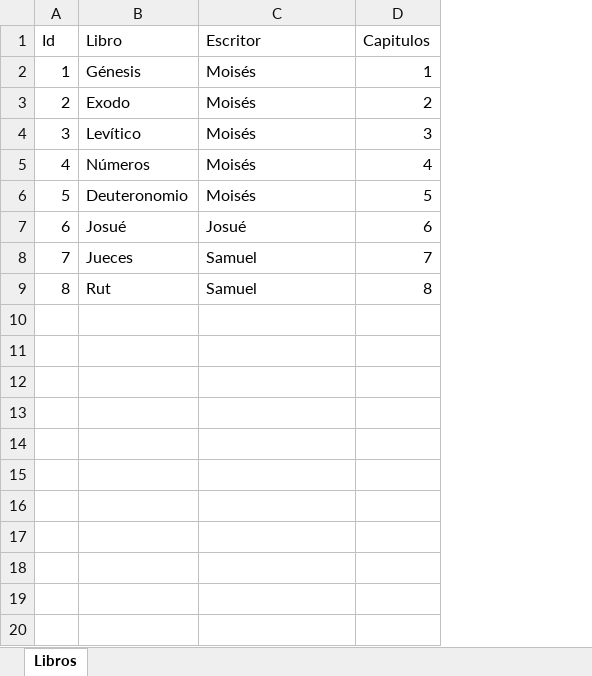
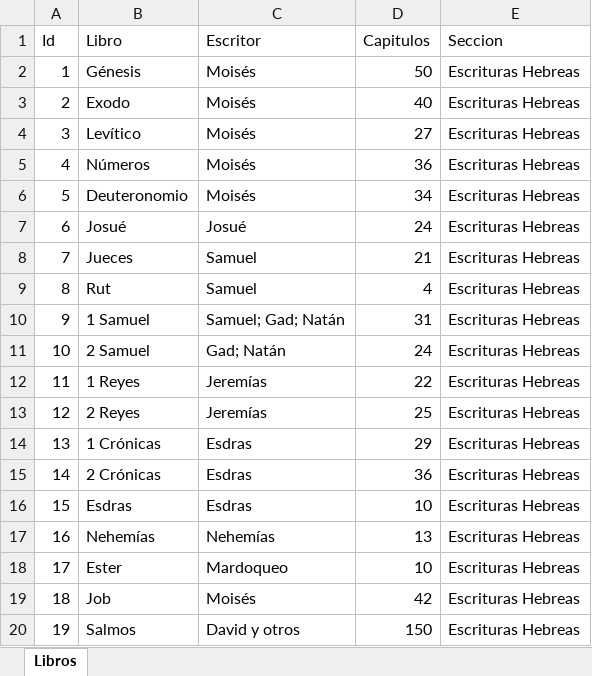
Before and after one commit to ACubero/api-libros-biblia, an Excel workbook: data/data.xlsx, sheet Libros, drawn as a sheet; only a part is shown; values as stored, in another font and other column widths than the file's, no borders; table styles not drawn; the diff covers the shown part only; the diff names each change by its address in the sheet, - before the commit and + after, or states it on an @@ line.

Commit message:
Actualizar datos

```diff
--- a/data/data.xlsx (sheet Libros)
+++ b/data/data.xlsx (sheet Libros)
+column E (Seccion), rows 2-9: all Escrituras Hebreas
-D2 (Capitulos): 1
+D2 (Capitulos): 50
-D3 (Capitulos): 2
+D3 (Capitulos): 40
-D4 (Capitulos): 3
+D4 (Capitulos): 27
-D5 (Capitulos): 4
+D5 (Capitulos): 36
-D6 (Capitulos): 5
+D6 (Capitulos): 34
-D7 (Capitulos): 6
+D7 (Capitulos): 24
-D8 (Capitulos): 7
+D8 (Capitulos): 21
-D9 (Capitulos): 8
+D9 (Capitulos): 4
+row 10: 9 | 1 Samuel | Samuel; Gad; Natán | 31 | Escrituras Hebreas
+row 11: 10 | 2 Samuel | Gad; Natán | 24 | Escrituras Hebreas
+row 12: 11 | 1 Reyes | Jeremías | 22 | Escrituras Hebreas
+row 13: 12 | 2 Reyes | Jeremías | 25 | Escrituras Hebreas
+row 14: 13 | 1 Crónicas | Esdras | 29 | Escrituras Hebreas
+row 15: 14 | 2 Crónicas | Esdras | 36 | Escrituras Hebreas
+row 16: 15 | Esdras | Esdras | 10 | Escrituras Hebreas
+row 17: 16 | Nehemías | Nehemías | 13 | Escrituras Hebreas
+row 18: 17 | Ester | Mardoqueo | 10 | Escrituras Hebreas
+row 19: 18 | Job | Moisés | 42 | Escrituras Hebreas
+row 20: 19 | Salmos | David y otros | 150 | Escrituras Hebreas
```
Also changed, not shown: 47 added rows elsewhere in this sheet.
